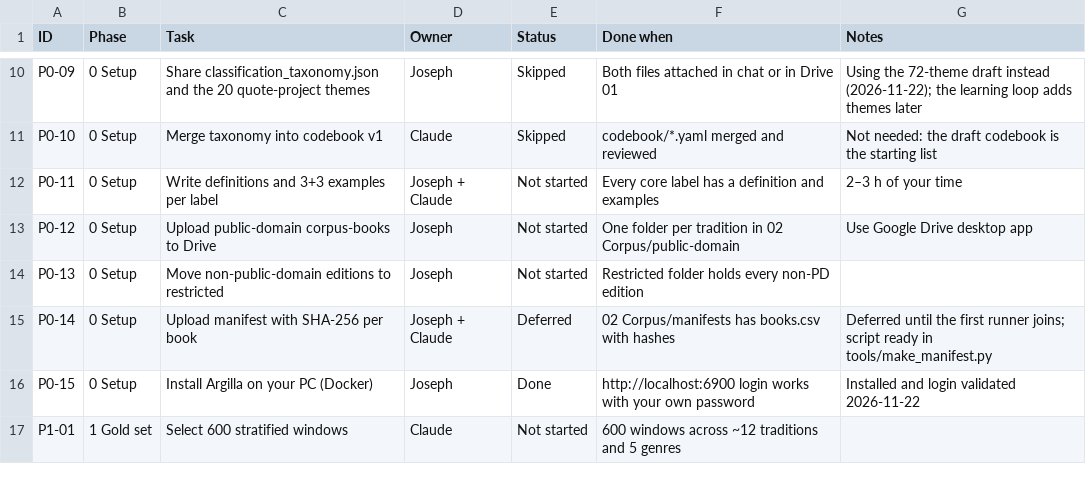
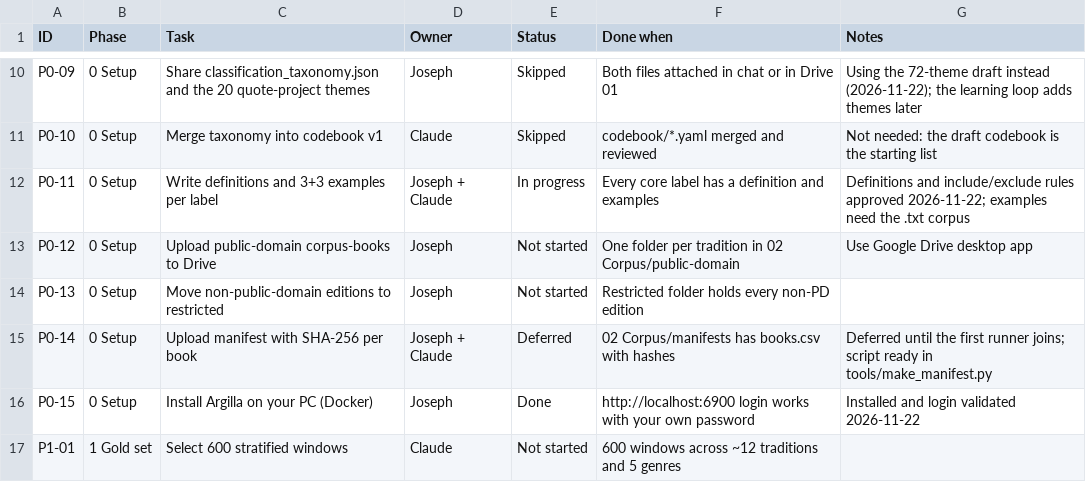
Before and after one commit to joe-dalton-dev/wisdom, a CSV file: project/checklist.csv, drawn as a sheet; only a part is shown, gaps mark what is left out.

```diff
--- a/project/checklist.csv
+++ b/project/checklist.csv
@@ -11,3 +11,3 @@ P0-09,0 Setup,Share classification_taxonomy.json and the 20 quote-project themes
 P0-10,0 Setup,Merge taxonomy into codebook v1,Claude,Skipped,codebook/*.yaml merged and reviewed,Not needed: the draft codebook is the starting list
-P0-11,0 Setup,Write definitions and 3+3 examples per label,Joseph + Claude,Not started,Every core label has a definition and examples,2–3 h of your time
+P0-11,0 Setup,Write definitions and 3+3 examples per label,Joseph + Claude,In progress,Every core label has a definition and examples,Definitions and include/exclude rules approved 2026-11-22; examples need the .txt corpus
 P0-12,0 Setup,Upload public-domain corpus-books to Drive,Joseph,Not started,One folder per tradition in 02 Corpus/public-domain,Use Google Drive desktop app
```
Also changed, not shown: 1 other file.
